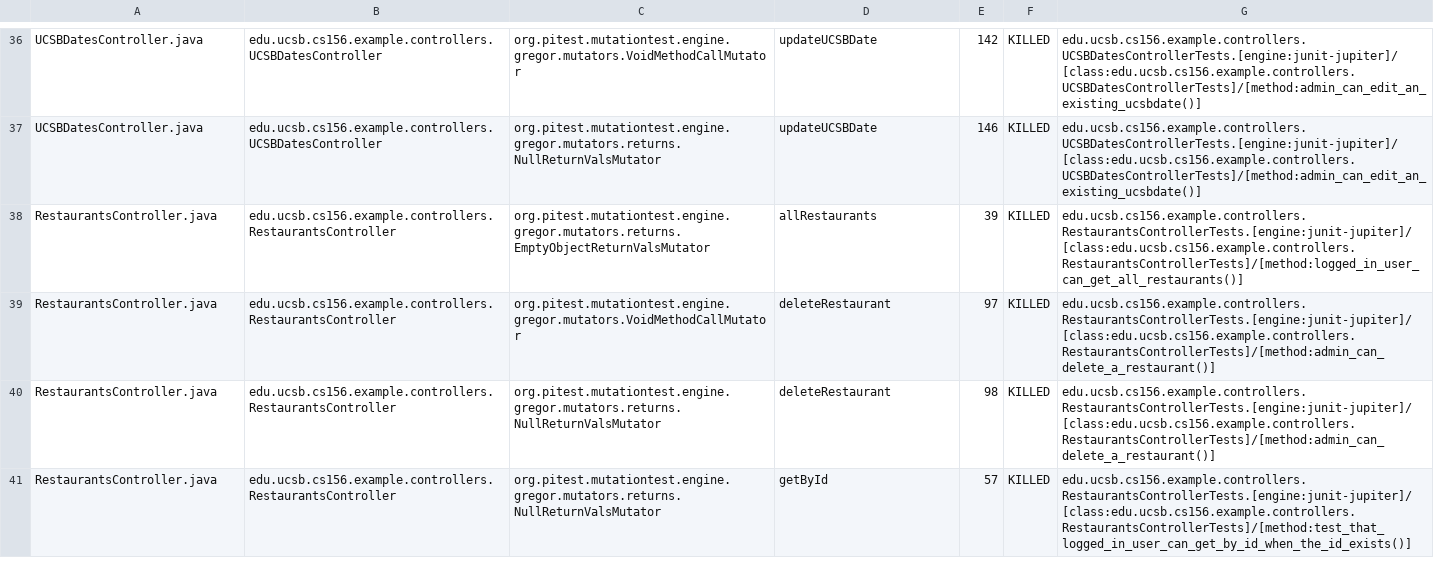
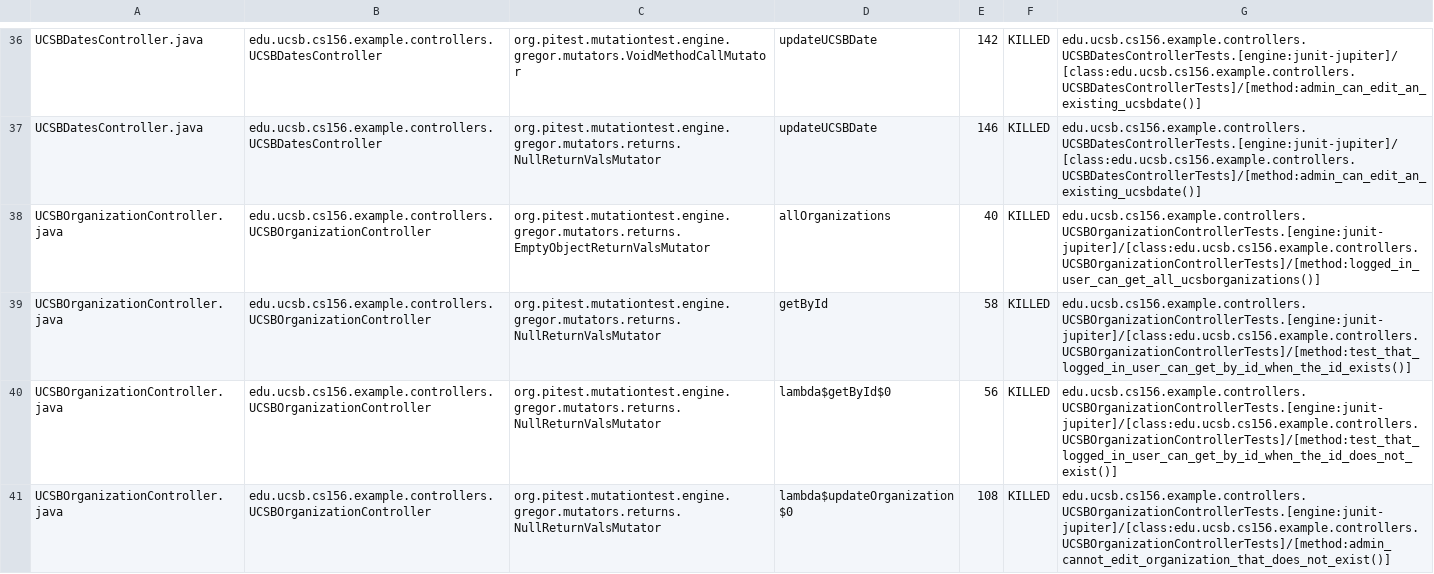
Before and after one commit to ucsb-cs156-f26/team01-f26-04, a CSV file: pitest/mutations.csv, drawn as a sheet; only a part is shown, gaps mark what is left out; the shorter side is filled out with more unchanged rows; the diff covers the shown part only.

Commit message:
Deploying to gh-pages from @ ucsb-cs156-f26/team01-f26-04@1fe940d49a1800c6ac3de4b585fa699d04221003 🚀

```diff
--- a/pitest/mutations.csv
+++ b/pitest/mutations.csv
@@ -37 +37,5 @@ UCSBDatesController.java,edu.ucsb.cs156.example.controllers.UCSBDatesController,
 UCSBDatesController.java,edu.ucsb.cs156.example.controllers.UCSBDatesController,org.pitest.mutationtest.engine.gregor.mutators.returns.NullReturnValsMutator,updateUCSBDate,146,KILLED,edu.ucsb.cs156.example.controllers.UCSBDatesControllerTests.[engine:junit-jupiter]/[class:edu.ucsb.cs156.example.controllers.UCSBDatesControllerTests]/[method:admin_can_edit_an_existing_ucsbdate()]
+UCSBOrganizationController.java,edu.ucsb.cs156.example.controllers.UCSBOrganizationController,org.pitest.mutationtest.engine.gregor.mutators.returns.EmptyObjectReturnValsMutator,allOrganizations,40,KILLED,edu.ucsb.cs156.example.controllers.UCSBOrganizationControllerTests.[engine:junit-jupiter]/[class:edu.ucsb.cs156.example.controllers.UCSBOrganizationControllerTests]/[method:logged_in_user_can_get_all_ucsborganizations()]
+UCSBOrganizationController.java,edu.ucsb.cs156.example.controllers.UCSBOrganizationController,org.pitest.mutationtest.engine.gregor.mutators.returns.NullReturnValsMutator,getById,58,KILLED,edu.ucsb.cs156.example.controllers.UCSBOrganizationControllerTests.[engine:junit-jupiter]/[class:edu.ucsb.cs156.example.controllers.UCSBOrganizationControllerTests]/[method:test_that_logged_in_user_can_get_by_id_when_the_id_exists()]
+UCSBOrganizationController.java,edu.ucsb.cs156.example.controllers.UCSBOrganizationController,org.pitest.mutationtest.engine.gregor.mutators.returns.NullReturnValsMutator,lambda$getById$0,56,KILLED,edu.ucsb.cs156.example.controllers.UCSBOrganizationControllerTests.[engine:junit-jupiter]/[class:edu.ucsb.cs156.example.controllers.UCSBOrganizationControllerTests]/[method:test_that_logged_in_user_can_get_by_id_when_the_id_does_not_exist()]
+UCSBOrganizationController.java,edu.ucsb.cs156.example.controllers.UCSBOrganizationController,org.pitest.mutationtest.engine.gregor.mutators.returns.NullReturnValsMutator,lambda$updateOrganization$0,108,KILLED,edu.ucsb.cs156.example.controllers.UCSBOrganizationControllerTests.[engine:junit-jupiter]/[class:edu.ucsb.cs156.example.controllers.UCSBOrganizationControllerTests]/[method:admin_cannot_edit_organization_that_does_not_exist()]
```
Also changed, not shown: 9 added rows, 6 removed rows and 1 edited cell elsewhere in this file, 20 other files.
